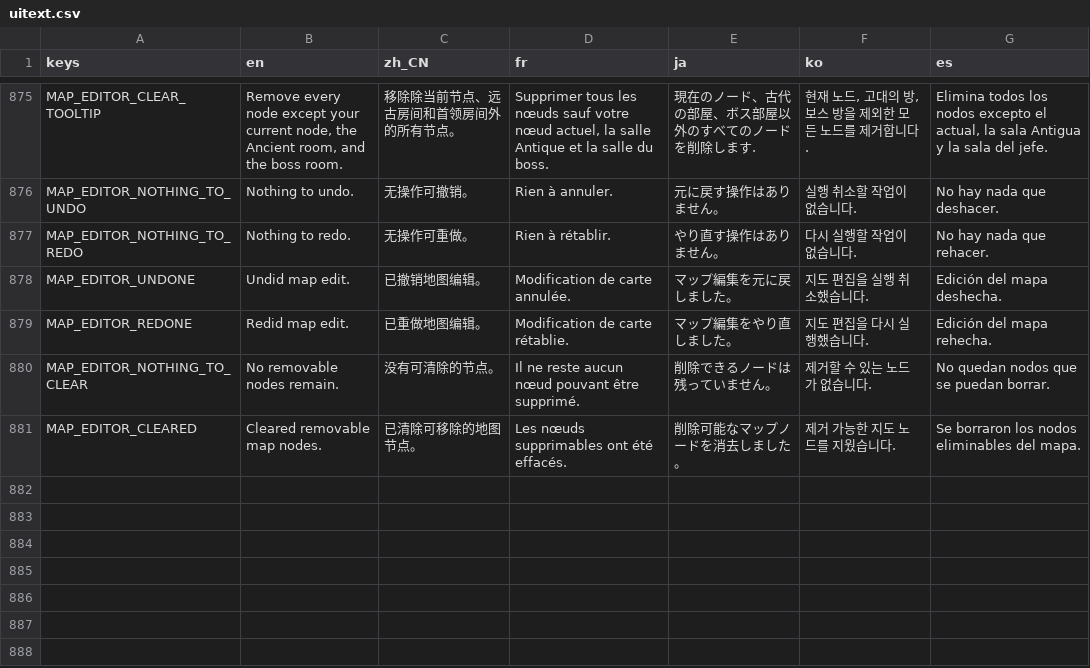
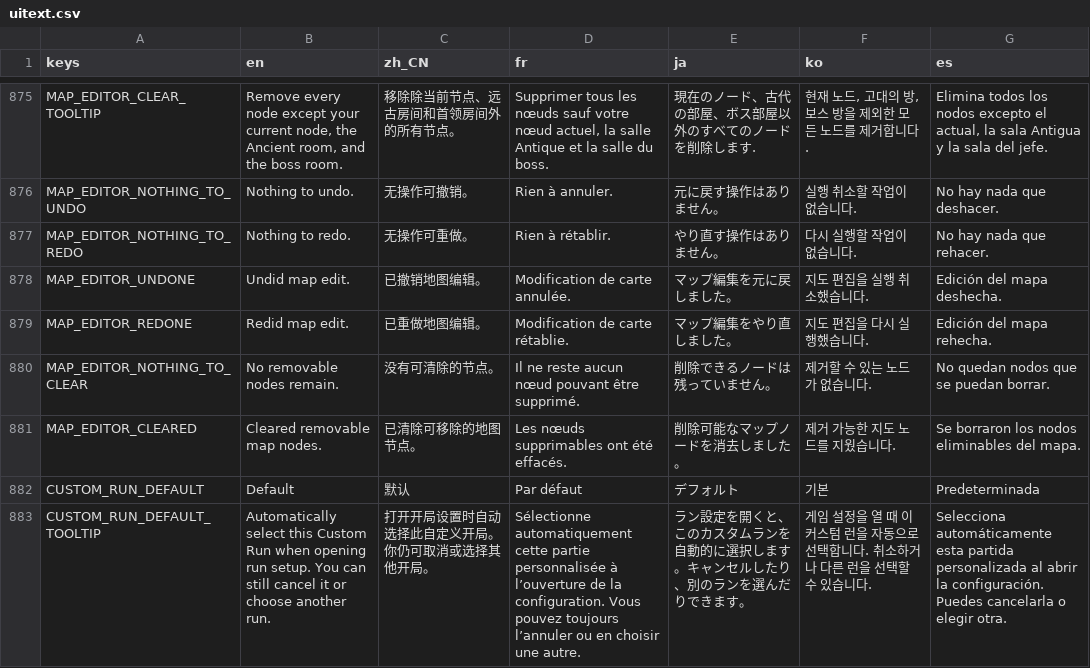
Before and after one commit to qw2341/Loadout-Mod-2, a CSV file: Loadout/localization/uitext.csv, drawn as a sheet; only a part is shown, gaps mark what is left out; the diff names each change by its address in the sheet, - before the commit and + after, or states it on an @@ line.

Commit message:
Added a default custom run toggle option

```diff
--- a/Loadout/localization/uitext.csv
+++ b/Loadout/localization/uitext.csv
+row 882: CUSTOM_RUN_DEFAULT | Default | 默认 | Par défaut | デフォルト | 기본 | Predeterminada
+row 883: CUSTOM_RUN_DEFAULT_TOOLTIP | Automatically select this Custom Run when opening run setup. You can still cancel it or choose another run. | 打开开局设置时自动选择此自定义开局。你仍可取消或选择其他开局。 | Sélectionne automatiquement cette partie personnalisée à l’ouverture de la configuration. Vous pouvez toujours l’annuler ou en choisir une autre. | ラン設定を開くと、このカスタムランを自動的に選択します。キャンセルしたり、別のランを選んだりできます。 | 게임 설정을 열 때 이 커스텀 런을 자동으로 선택합니다. 취소하거나 다른 런을 선택할 수 있습니다. | Selecciona automáticamente esta partida personalizada al abrir la configuración. Puedes cancelarla o elegir otra.
```
Also changed, not shown: 10 other files.
